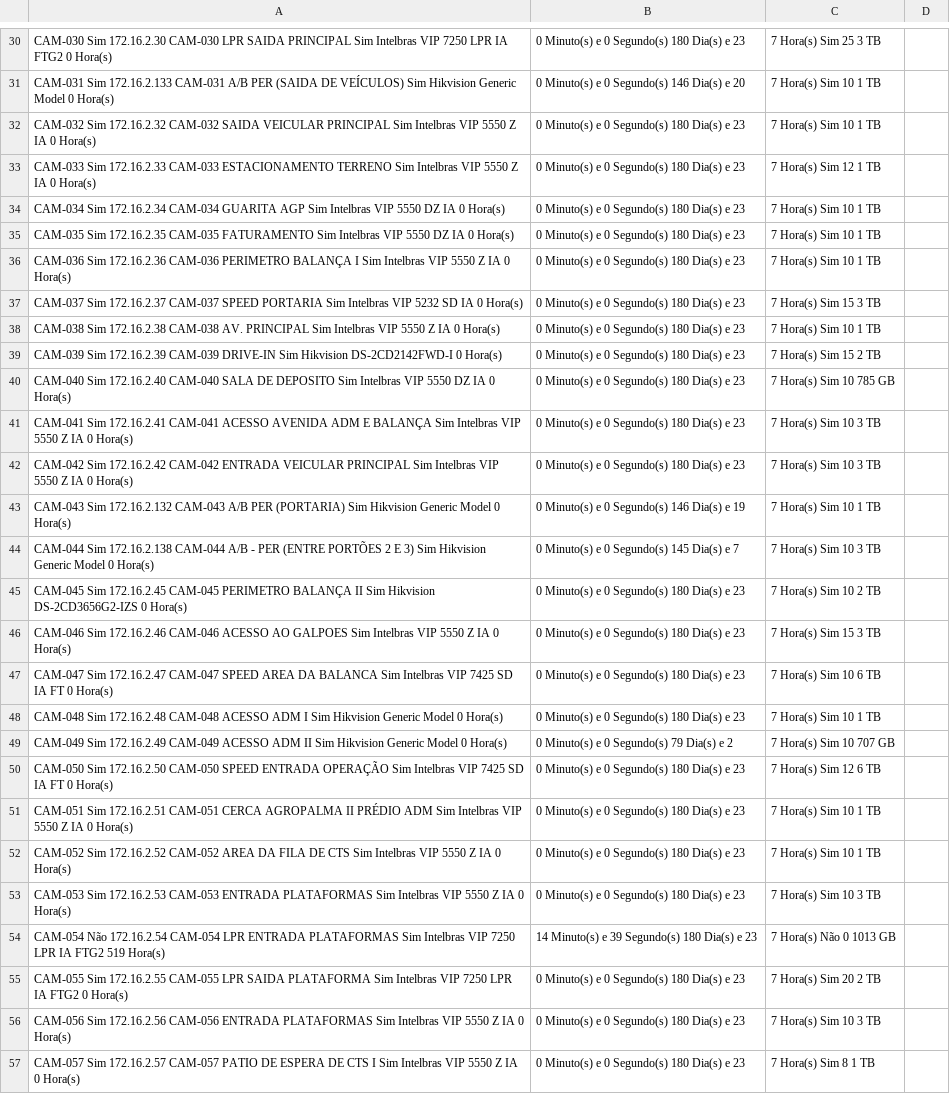
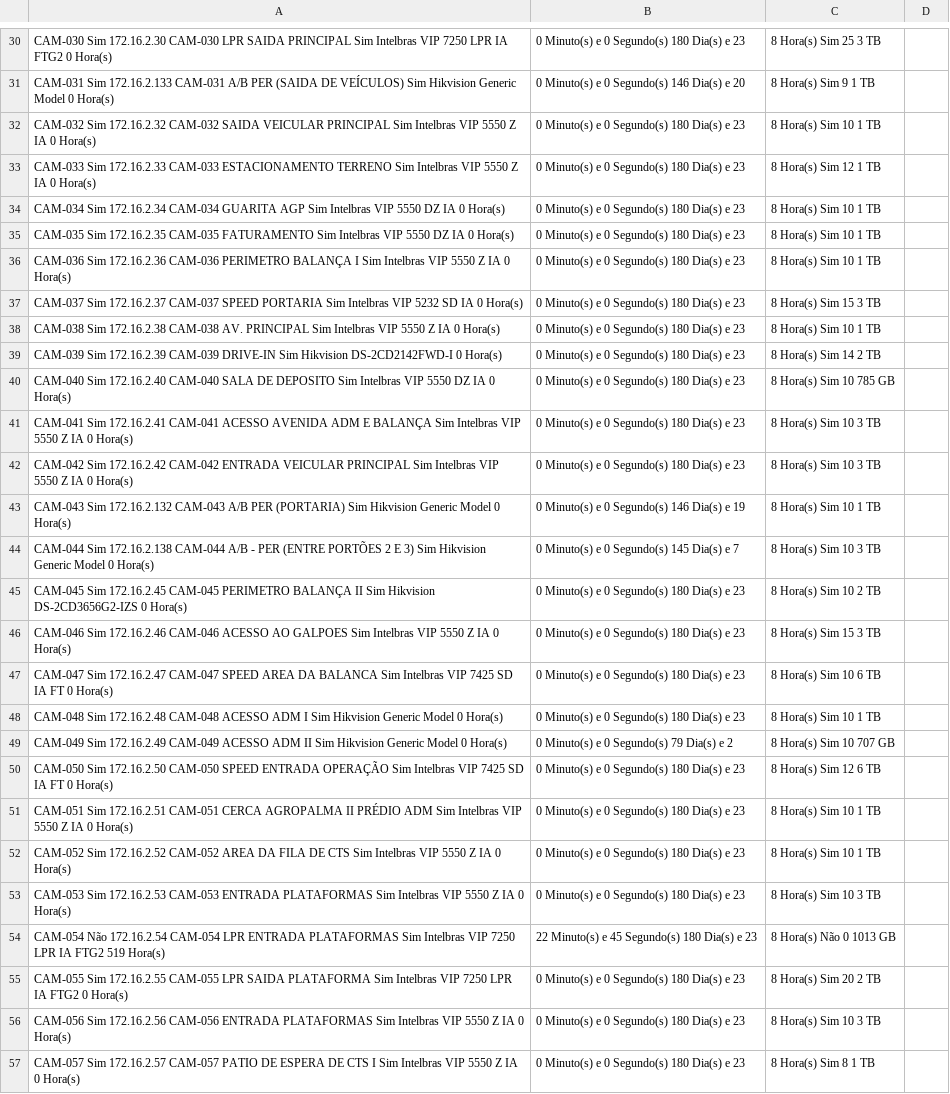
Before and after one commit to gayotecnologia/dashboard-cameras, a CSV file: status_cameras.csv, drawn as a sheet; only a part is shown, gaps mark what is left out; the diff covers the shown part only; the diff names each change by its address in the sheet, - before the commit and + after, or states it on an @@ line.

```diff
--- a/status_cameras.csv
+++ b/status_cameras.csv
-C30: 7 Hora(s) Sim 25 3 TB
+C30: 8 Hora(s) Sim 25 3 TB
-C31: 7 Hora(s) Sim 10 1 TB
+C31: 8 Hora(s) Sim 9 1 TB
-C32: 7 Hora(s) Sim 10 1 TB
+C32: 8 Hora(s) Sim 10 1 TB
-C33: 7 Hora(s) Sim 12 1 TB
+C33: 8 Hora(s) Sim 12 1 TB
-C34:C36: 7 Hora(s) Sim 10 1 TB
+C34:C36: 8 Hora(s) Sim 10 1 TB
-C37: 7 Hora(s) Sim 15 3 TB
+C37: 8 Hora(s) Sim 15 3 TB
-C38: 7 Hora(s) Sim 10 1 TB
+C38: 8 Hora(s) Sim 10 1 TB
-C39: 7 Hora(s) Sim 15 2 TB
+C39: 8 Hora(s) Sim 14 2 TB
-C40: 7 Hora(s) Sim 10 785 GB
+C40: 8 Hora(s) Sim 10 785 GB
-C41:C42: 7 Hora(s) Sim 10 3 TB
+C41:C42: 8 Hora(s) Sim 10 3 TB
-C43: 7 Hora(s) Sim 10 1 TB
+C43: 8 Hora(s) Sim 10 1 TB
-C44: 7 Hora(s) Sim 10 3 TB
+C44: 8 Hora(s) Sim 10 3 TB
-C45: 7 Hora(s) Sim 10 2 TB
+C45: 8 Hora(s) Sim 10 2 TB
-C46: 7 Hora(s) Sim 15 3 TB
+C46: 8 Hora(s) Sim 15 3 TB
-C47: 7 Hora(s) Sim 10 6 TB
+C47: 8 Hora(s) Sim 10 6 TB
-C48: 7 Hora(s) Sim 10 1 TB
+C48: 8 Hora(s) Sim 10 1 TB
-C49: 7 Hora(s) Sim 10 707 GB
+C49: 8 Hora(s) Sim 10 707 GB
-C50: 7 Hora(s) Sim 12 6 TB
+C50: 8 Hora(s) Sim 12 6 TB
-C51:C52: 7 Hora(s) Sim 10 1 TB
+C51:C52: 8 Hora(s) Sim 10 1 TB
-C53: 7 Hora(s) Sim 10 3 TB
+C53: 8 Hora(s) Sim 10 3 TB
-B54: 14 Minuto(s) e 39 Segundo(s) 180 Dia(s) e 23
+B54: 22 Minuto(s) e 45 Segundo(s) 180 Dia(s) e 23
-C54: 7 Hora(s) Não 0 1013 GB
+C54: 8 Hora(s) Não 0 1013 GB
-C55: 7 Hora(s) Sim 20 2 TB
+C55: 8 Hora(s) Sim 20 2 TB
-C56: 7 Hora(s) Sim 10 3 TB
+C56: 8 Hora(s) Sim 10 3 TB
-C57: 7 Hora(s) Sim 8 1 TB
+C57: 8 Hora(s) Sim 8 1 TB
```
Also changed, not shown: 122 edited cells elsewhere in this file.
